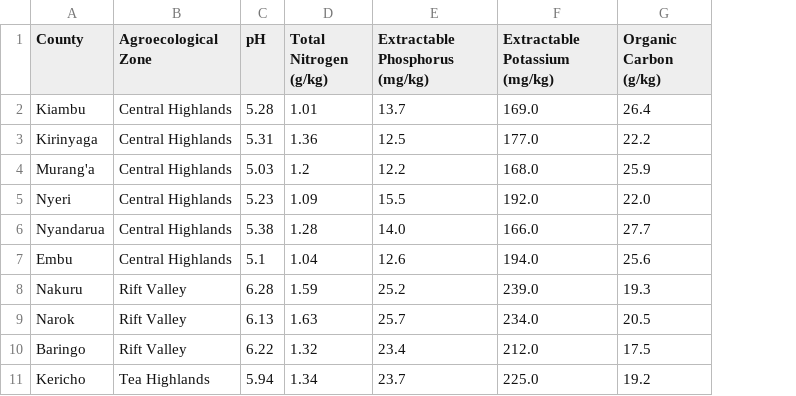
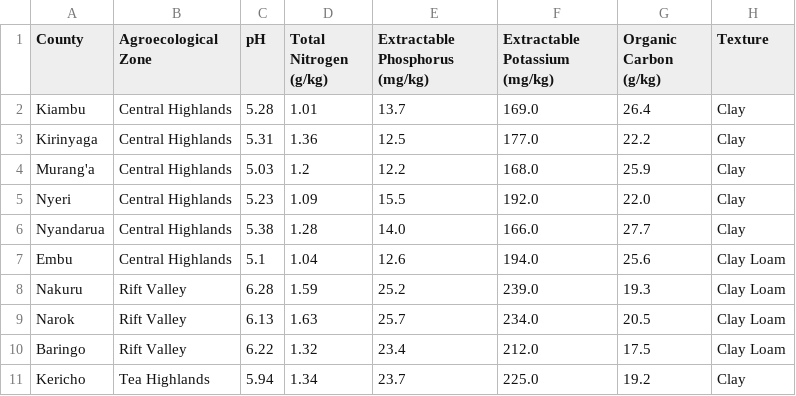
Before and after one commit to Polycar/shambaiq-app, a CSV file: src/data/kenya_county_soils.csv, drawn as a sheet; only a part is shown; the diff names each change by its address in the sheet, - before the commit and + after, or states it on an @@ line.

```diff
--- a/src/data/kenya_county_soils.csv
+++ b/src/data/kenya_county_soils.csv
+column H (Texture), rows 2-11: Clay | Clay | Clay | Clay | Clay | Clay Loam | Clay Loam | Clay Loam | Clay Loam | Clay
```
Also changed, not shown: 2 other files.
